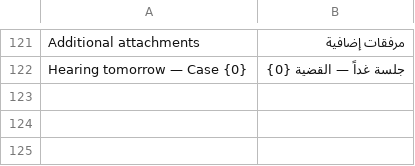
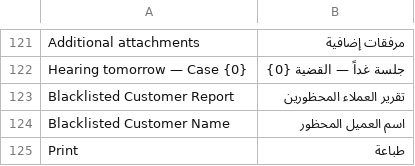
Before and after one commit to EasyAiDevQatar/lawfirm_addons, a CSV file: lawfirm_addons/translations/ar.csv, drawn as a sheet; only a part is shown, gaps mark what is left out.

Commit message:
Add Blacklisted Customer Report Print functionality and update related configurations

```diff
--- a/lawfirm_addons/translations/ar.csv
+++ b/lawfirm_addons/translations/ar.csv
@@ -122 +122,4 @@ Additional attachments,مرفقات إضافية
 Hearing tomorrow — Case {0},جلسة غداً — القضية {0}
+Blacklisted Customer Report,تقرير العملاء المحظورين
+Blacklisted Customer Name,اسم العميل المحظور
+Print,طباعة
```
Also changed, not shown: 16 other files.
